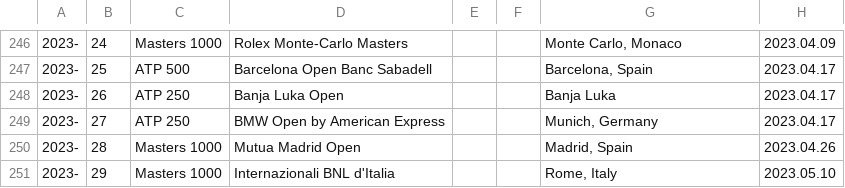
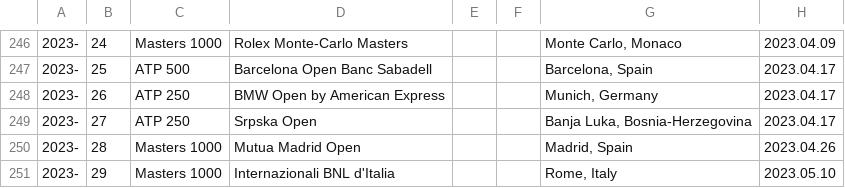
Before and after one commit to EmersonCosta0915/ATP-world-tour-tennis-data, a CSV file: csv/1_tournaments/tournaments_2020-2023.csv, drawn as a sheet; only a part is shown, gaps mark what is left out; the diff names each change by its address in the sheet, - before the commit and + after, or states it on an @@ line.

Commit message:
update data

```diff
--- a/csv/1_tournaments/tournaments_2020-2023.csv
+++ b/csv/1_tournaments/tournaments_2020-2023.csv
-D248: Banja Luka Open
+D248: BMW Open by American Express
-G248: Banja Luka
+G248: Munich, Germany
-D249: BMW Open by American Express
+D249: Srpska Open
-G249: Munich, Germany
+G249: Banja Luka, Bosnia-Herzegovina
```
